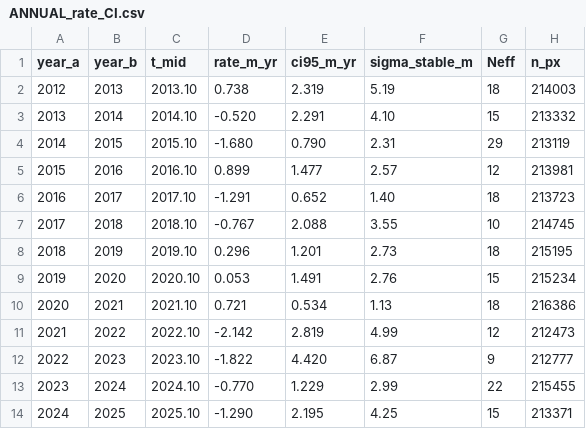
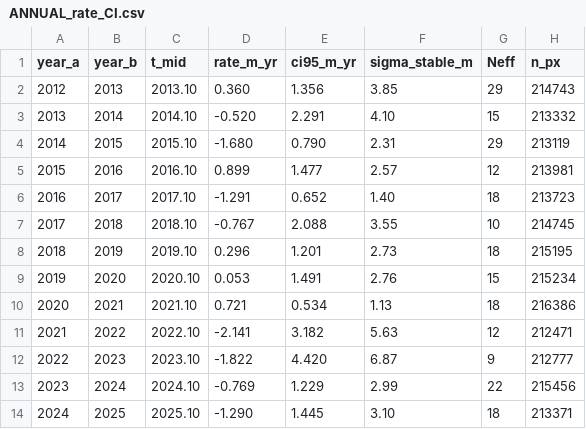
Before and after one commit to kmueller00/meltrate-klyuchevskaya-glacier-tandemx, a CSV file: prc07_overview_out/RESULTS_presentation/ANNUAL_rate_CI.csv, drawn as a sheet.

Commit message:
Refresh Part-2 figures/stats against full batch9/10 density (HPC rerun)
Re-ran 20_annual_rate_CI, 21_hypsometric, 28_hotspot_coldspot_analysis,
29_wind_and_radar_geometry, 32_pixelwise_trend_rate on the HPC (SLURM,
TANDEMX_hpc env) now that the April-July batch9/10 scenes are fully
processed -- these were the last outstanding pieces of the original
"deepen the melt-rate analysis" plan, deferred while the geothermal/surge
work was in progress.

Two real bugs caught mid-rerun, both fixed before trusting the output:
- dH_robust_all.py writes its rate tifs to prc07_overview_out/ directly,
  not the RESULTS_presentation/ subfolder -- an earlier sync grabbed a
  stale Aug-4 copy from RESULTS_presentation/ instead of the genuinely
  fresh Sep-3 one, which would have fed stale data into 29/30. Caught by
  checking file mtimes against the batch9/10 landing date before trusting
  the sync.
- The ash mask tifs (*.moderate.tif) were never synced to the HPC, so the
  first pass of 21/28/29/30 silently/loudly ran without them (21 showed an
  impossible 0.0% ash cover in every single elevation band). Re-ran clean
  after syncing.

Numbers moved modestly and in the expected direction (denser data ->
tighter CIs): 2012-2013 CI narrowed from +/-2.32 to +/-1.36 m/yr (Neff
18->29); hotspot/coldspot composition and the ash-cover partial correlation
shifted a few percent, no qualitative changes to any finding. 30's ERA5
wind cross-check was run locally instead of on the HPC -- the university
proxy hard-blocks open-meteo.com (403 from the proxy itself), which
compute nodes cannot route around.

```diff
--- a/prc07_overview_out/RESULTS_presentation/ANNUAL_rate_CI.csv
+++ b/prc07_overview_out/RESULTS_presentation/ANNUAL_rate_CI.csv
@@ -1,3 +1,3 @@
 year_a,year_b,t_mid,rate_m_yr,ci95_m_yr,sigma_stable_m,Neff,n_px
-2012,2013,2013.10,0.738,2.319,5.19,18,214003
+2012,2013,2013.10,0.360,1.356,3.85,29,214743
 2013,2014,2014.10,-0.520,2.291,4.10,15,213332
@@ -10,5 +10,5 @@ year_a,year_b,t_mid,rate_m_yr,ci95_m_yr,sigma_stable_m,Neff,n_px
 2020,2021,2021.10,0.721,0.534,1.13,18,216386
-2021,2022,2022.10,-2.142,2.819,4.99,12,212473
+2021,2022,2022.10,-2.141,3.182,5.63,12,212471
 2022,2023,2023.10,-1.822,4.420,6.87,9,212777
-2023,2024,2024.10,-0.770,1.229,2.99,22,215455
-2024,2025,2025.10,-1.290,2.195,4.25,15,213371
+2023,2024,2024.10,-0.769,1.229,2.99,22,215456
+2024,2025,2025.10,-1.290,1.445,3.10,18,213371
```
Also changed, not shown: prc07_overview_out/RESULTS_presentation/ASH_BY_ASPECT_ELEVATION.csv, prc07_overview_out/RESULTS_presentation/ENVIRO_BY_ELEVATION.csv, 11 other files.
